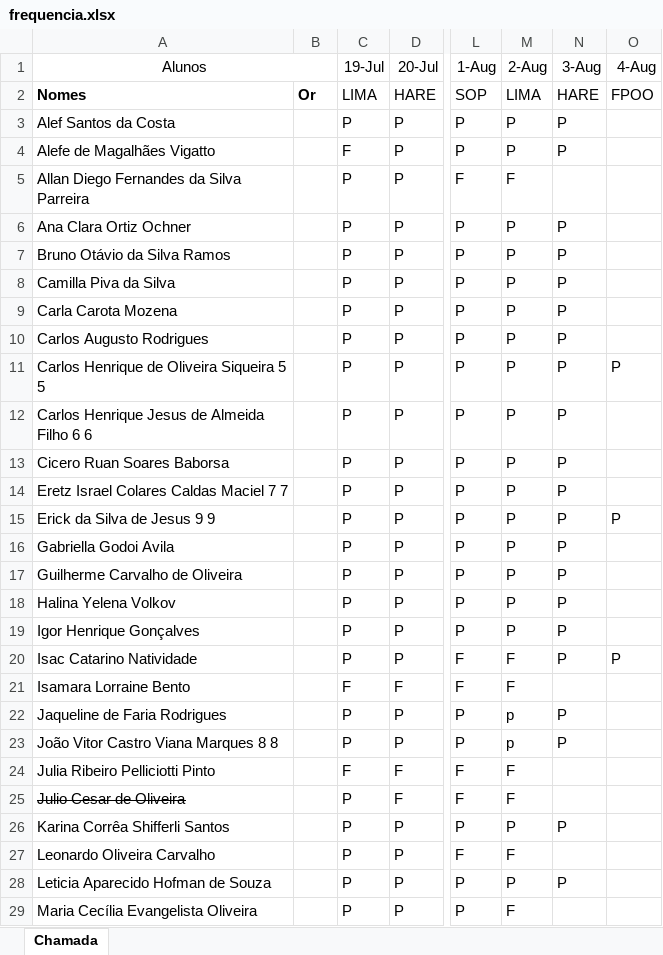
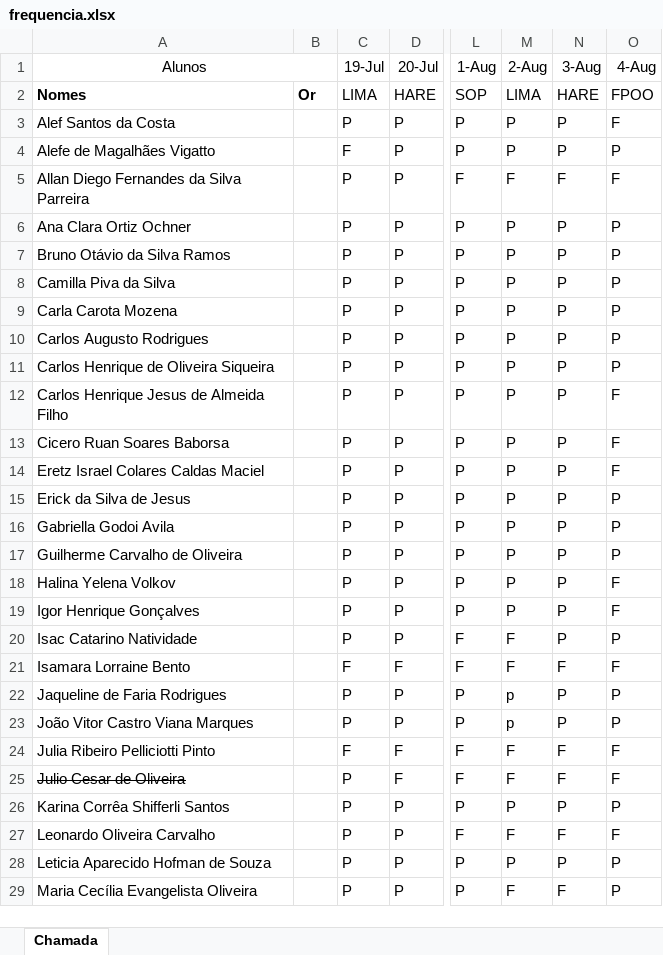
Before and after one commit to Kcioban/DSFork, an Excel workbook: 1des/frequencia.xlsx, sheet Chamada, drawn as a sheet; only a part is shown, gaps mark what is left out; values as stored, in another font and other column widths than the file's, no borders; conditional formats not drawn; the diff covers the shown part only; the diff names each change by its address in the sheet, - before the commit and + after, or states it on an @@ line.

Commit message:
chamada

```diff
--- a/1des/frequencia.xlsx (sheet Chamada)
+++ b/1des/frequencia.xlsx (sheet Chamada)
-O3 (4-Aug): (empty)
+O3 (4-Aug): F
-O4 (4-Aug): (empty)
+O4 (4-Aug): P
-N5 (3-Aug): (empty)
+N5 (3-Aug): F
-O5 (4-Aug): (empty)
+O5 (4-Aug): F
-O6:O10 (4-Aug): (empty)
+O6:O10 (4-Aug): P
-A11 (Alunos): Carlos Henrique de Oliveira Siqueira 5 5
+A11 (Alunos): Carlos Henrique de Oliveira Siqueira
-A12 (Alunos): Carlos Henrique Jesus de Almeida Filho 6 6
+A12 (Alunos): Carlos Henrique Jesus de Almeida Filho
-O12:O14 (4-Aug): (empty)
+O12:O14 (4-Aug): F
-A14 (Alunos): Eretz Israel Colares Caldas Maciel 7 7
+A14 (Alunos): Eretz Israel Colares Caldas Maciel
-A15 (Alunos): Erick da Silva de Jesus 9 9
+A15 (Alunos): Erick da Silva de Jesus
-O16:O17 (4-Aug): (empty)
+O16:O17 (4-Aug): P
-O18:O19 (4-Aug): (empty)
+O18:O19 (4-Aug): F
-N21 (3-Aug): (empty)
+N21 (3-Aug): F
-O21 (4-Aug): (empty)
+O21 (4-Aug): F
-O22:O23 (4-Aug): (empty)
+O22:O23 (4-Aug): P
-A23 (Alunos): João Vitor Castro Viana Marques 8 8
+A23 (Alunos): João Vitor Castro Viana Marques
-N24:N25 (3-Aug): (empty)
+N24:N25 (3-Aug): F
-O24:O25 (4-Aug): (empty)
+O24:O25 (4-Aug): F
-O26 (4-Aug): (empty)
+O26 (4-Aug): P
-N27 (3-Aug): (empty)
+N27 (3-Aug): F
-O27 (4-Aug): (empty)
+O27 (4-Aug): F
-O28:O29 (4-Aug): (empty)
+O28:O29 (4-Aug): P
-N29 (3-Aug): (empty)
+N29 (3-Aug): F
```
Also changed, not shown: 14 edited cells elsewhere in this sheet.
